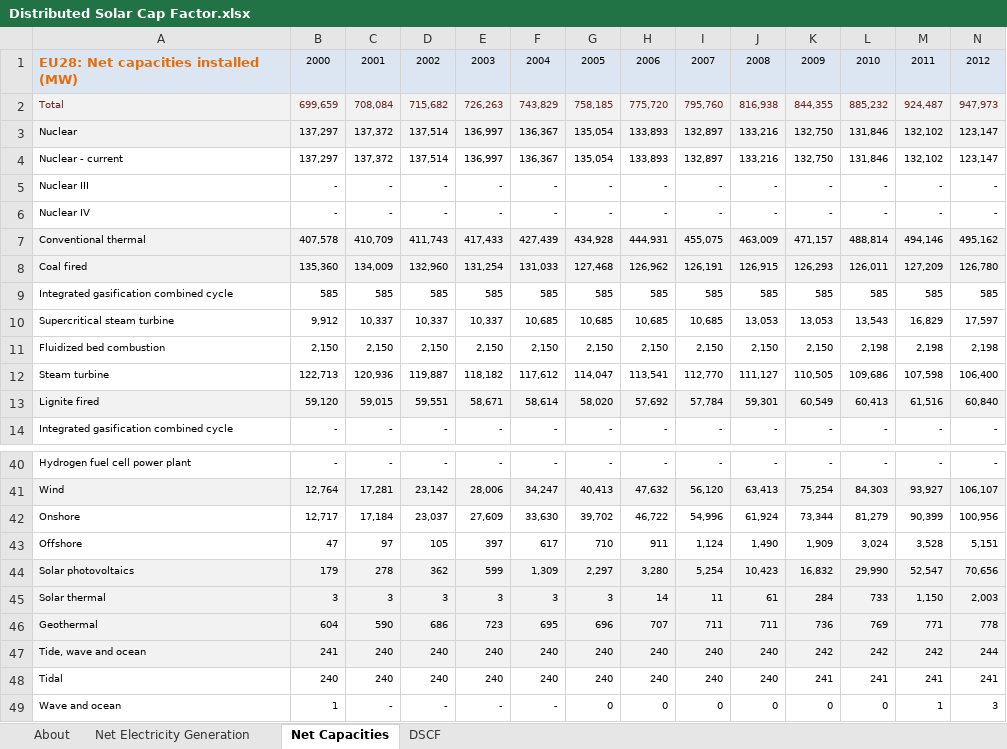
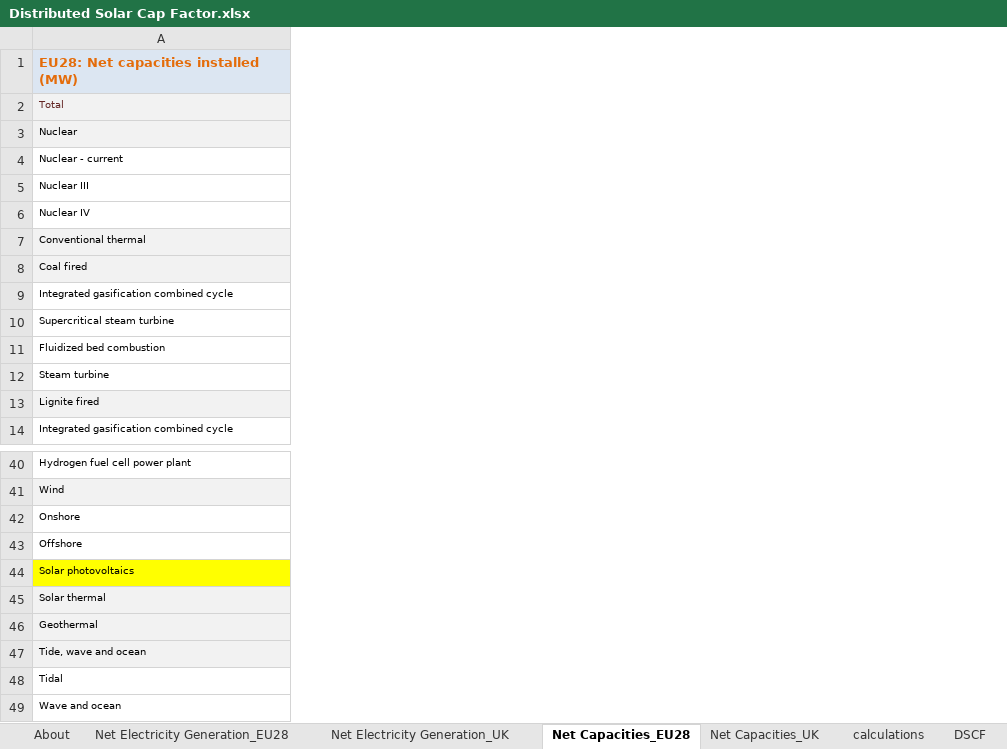
Before and after one commit to EnergyInnovation/eps-eu, an Excel workbook: InputData/bldgs/DSCF/Distributed Solar Cap Factor.xlsx, sheet Net Capacities_EU28, drawn as a sheet; only a part is shown, gaps mark what is left out; values as stored, in another font and other column widths than the file's, no borders; the diff covers the shown part only; the diff names each change by its address in the sheet, - before the commit and + after, or states it on an @@ line.

```diff
--- a/InputData/bldgs/DSCF/Distributed Solar Cap Factor.xlsx (sheet Net Capacities_EU28)
+++ b/InputData/bldgs/DSCF/Distributed Solar Cap Factor.xlsx (sheet Net Capacities_EU28)
-sheet tab: Net Electricity Generation
+sheet tab: Net Electricity Generation_EU28
-sheet tab: Net Capacities
+sheet tab: Net Capacities_EU28
+sheet tab: Net Electricity Generation_UK
+sheet tab: Net Capacities_UK
+sheet tab: calculations
@@ column B hidden, rows 1-14: 2000 | 699,659 | 137,297 | 137,297 | - | - | 407,578 | 135,360 | 585 | 9,912 | 2,150 | 122,713 | 59,120 | -; rows 40-49: - | 12,764 | 12,717 | 47 | 179 | 3 | 604 | 241 | 240 | 1 @@
@@ column C hidden, rows 1-14: 2001 | 708,084 | 137,372 | 137,372 | - | - | 410,709 | 134,009 | 585 | 10,337 | 2,150 | 120,936 | 59,015 | -; rows 40-49: - | 17,281 | 17,184 | 97 | 278 | 3 | 590 | 240 | 240 | - @@
@@ column D hidden, rows 1-14: 2002 | 715,682 | 137,514 | 137,514 | - | - | 411,743 | 132,960 | 585 | 10,337 | 2,150 | 119,887 | 59,551 | -; rows 40-49: - | 23,142 | 23,037 | 105 | 362 | 3 | 686 | 240 | 240 | - @@
@@ column E hidden, rows 1-14: 2003 | 726,263 | 136,997 | 136,997 | - | - | 417,433 | 131,254 | 585 | 10,337 | 2,150 | 118,182 | 58,671 | -; rows 40-49: - | 28,006 | 27,609 | 397 | 599 | 3 | 723 | 240 | 240 | - @@
@@ column F hidden, rows 1-14: 2004 | 743,829 | 136,367 | 136,367 | - | - | 427,439 | 131,033 | 585 | 10,685 | 2,150 | 117,612 | 58,614 | -; rows 40-49: - | 34,247 | 33,630 | 617 | 1,309 | 3 | 695 | 240 | 240 | - @@
@@ column G hidden, rows 1-14: 2005 | 758,185 | 135,054 | 135,054 | - | - | 434,928 | 127,468 | 585 | 10,685 | 2,150 | 114,047 | 58,020 | -; rows 40-49: - | 40,413 | 39,702 | 710 | 2,297 | 3 | 696 | 240 | 240 | 0 @@
@@ column H hidden, rows 1-14: 2006 | 775,720 | 133,893 | 133,893 | - | - | 444,931 | 126,962 | 585 | 10,685 | 2,150 | 113,541 | 57,692 | -; rows 40-49: - | 47,632 | 46,722 | 911 | 3,280 | 14 | 707 | 240 | 240 | 0 @@
@@ column I hidden, rows 1-14: 2007 | 795,760 | 132,897 | 132,897 | - | - | 455,075 | 126,191 | 585 | 10,685 | 2,150 | 112,770 | 57,784 | -; rows 40-49: - | 56,120 | 54,996 | 1,124 | 5,254 | 11 | 711 | 240 | 240 | 0 @@
@@ column J hidden, rows 1-14: 2008 | 816,938 | 133,216 | 133,216 | - | - | 463,009 | 126,915 | 585 | 13,053 | 2,150 | 111,127 | 59,301 | -; rows 40-49: - | 63,413 | 61,924 | 1,490 | 10,423 | 61 | 711 | 240 | 240 | 0 @@
@@ column K hidden, rows 1-14: 2009 | 844,355 | 132,750 | 132,750 | - | - | 471,157 | 126,293 | 585 | 13,053 | 2,150 | 110,505 | 60,549 | -; rows 40-49: - | 75,254 | 73,344 | 1,909 | 16,832 | 284 | 736 | 242 | 241 | 0 @@
@@ column L hidden, rows 1-14: 2010 | 885,232 | 131,846 | 131,846 | - | - | 488,814 | 126,011 | 585 | 13,543 | 2,198 | 109,686 | 60,413 | -; rows 40-49: - | 84,303 | 81,279 | 3,024 | 29,990 | 733 | 769 | 242 | 241 | 0 @@
@@ column M hidden, rows 1-14: 2011 | 924,487 | 132,102 | 132,102 | - | - | 494,146 | 127,209 | 585 | 16,829 | 2,198 | 107,598 | 61,516 | -; rows 40-49: - | 93,927 | 90,399 | 3,528 | 52,547 | 1,150 | 771 | 242 | 241 | 1 @@
@@ column N hidden, rows 1-14: 2012 | 947,973 | 123,147 | 123,147 | - | - | 495,162 | 126,780 | 585 | 17,597 | 2,198 | 106,400 | 60,840 | -; rows 40-49: - | 106,107 | 100,956 | 5,151 | 70,656 | 2,003 | 778 | 244 | 241 | 3 @@
-A44 fill: #F2F2F2
+A44 fill: #FFFF00
```
Also changed, not shown: 5 removed columns and cell formats elsewhere in this sheet, sheet Net Electricity Generation_EU28, sheet DSCF, sheet About, 12 other files.
